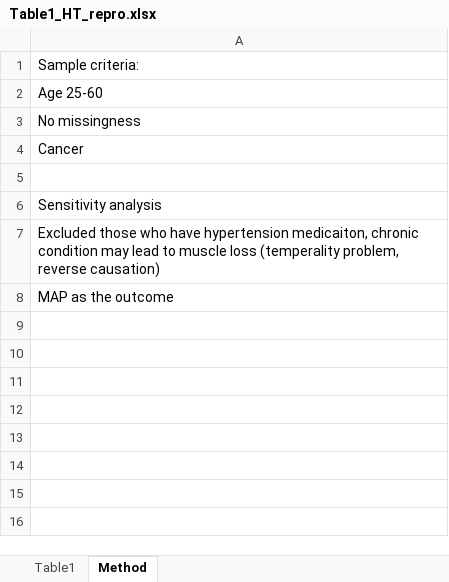
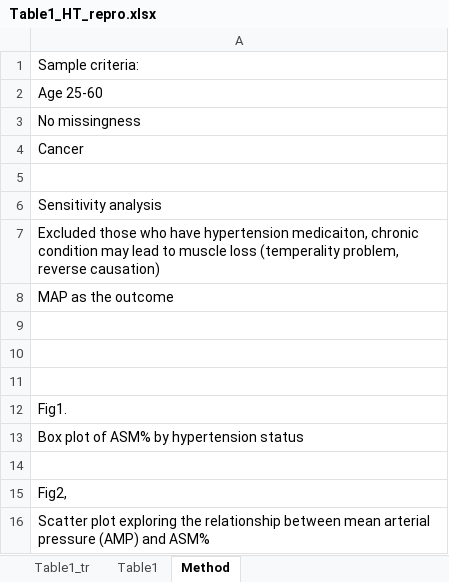
Before and after one commit to AlycAlyc/EPIDEM207-2022-winter, an Excel workbook: Assignment 2/Table1_HT_repro.xlsx, sheet Method, drawn as a sheet; values as stored, in another font and other column widths than the file's, no borders; charts and pictures not drawn; the diff names each change by its address in the sheet, - before the commit and + after, or states it on an @@ line.

```diff
--- a/Assignment 2/Table1_HT_repro.xlsx (sheet Method)
+++ b/Assignment 2/Table1_HT_repro.xlsx (sheet Method)
+sheet tab: Table1_tr
+row 9: (empty)
+row 10: (empty)
+row 11: (empty)
+row 12: Fig1.
+row 13: Box plot of ASM% by hypertension status
+row 14: (empty)
+row 15: Fig2,
+row 16: Scatter plot exploring the relationship between mean arterial pressure (AMP) and ASM%
```
Also changed, not shown: charts or pictures, Assignment 2/Table2_HT_repro.xlsx, 2 other files.
